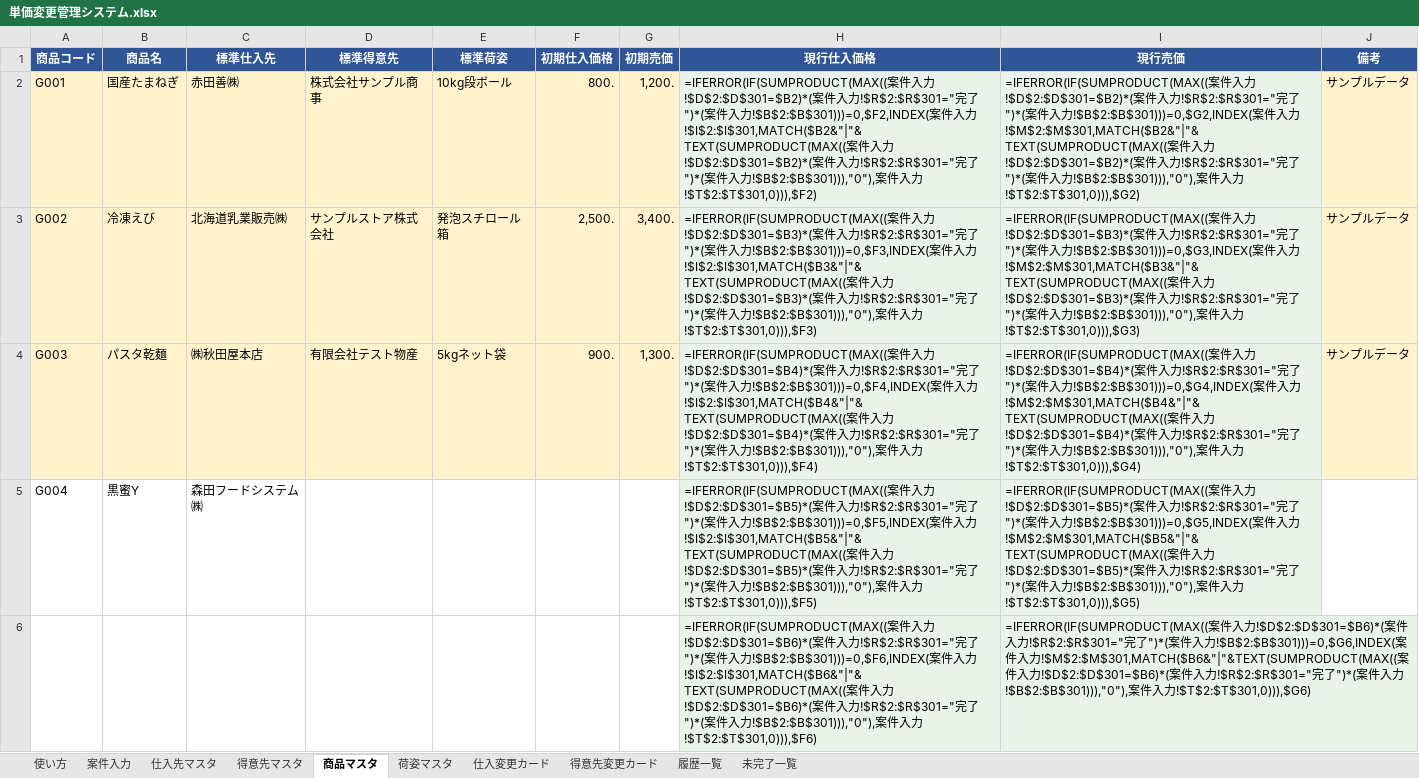
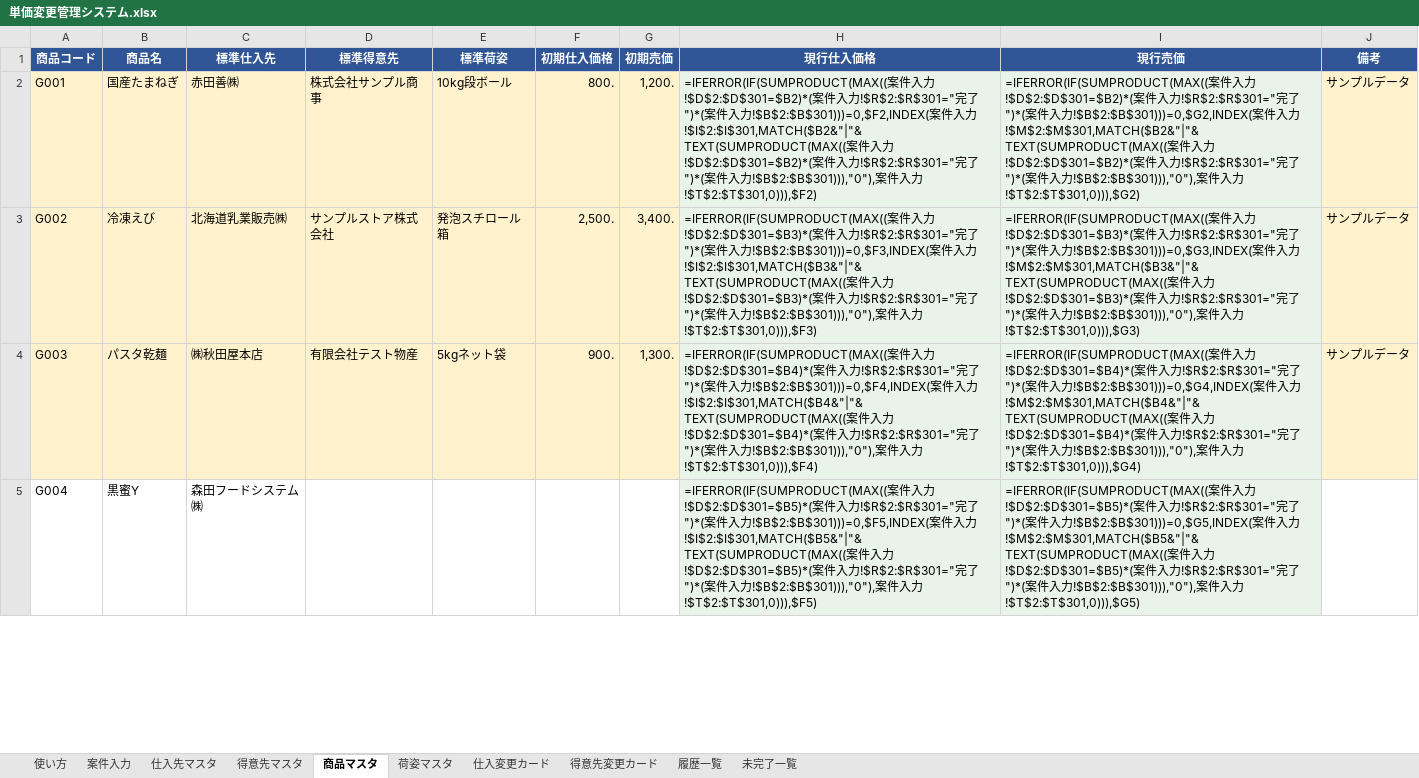
Before and after one commit to swimonswimoff/reaction-time, an Excel workbook: 単価変更管理システム.xlsx, sheet 商品マスタ, drawn as a sheet; only a part is shown; values as stored, in another font and other column widths than the file's, no borders; formulas without a stored value are shown as written; removed rows and columns are numbered as before the commit, all else as after; the diff covers the shown part only; the diff names each change by its address in the sheet, - before the commit and + after, or states it on an @@ line.

```diff
--- a/単価変更管理システム.xlsx (sheet 商品マスタ)
+++ b/単価変更管理システム.xlsx (sheet 商品マスタ)
-row 6:  |  |  |  |  |  |  | =IFERROR(IF(SUMPRODUCT(MAX((案件入力!$D$2:$D$301=$B6)*(案件入力!$R$2:$R$301="完了")*(案件入力!$B$2:$B$301)))=0,$F6,INDEX(案件入力!$I$2:$I$301,MATCH($B6&"|"&TEXT(SUMPRODUCT(MAX((案件入力!$D$2:$D$301=$B6)*(案件入力!$R$2:$R$301="完了")*(案件入力!$B$2:$B$301))),"0"),案件入力!$T$2:$T$301,0))),$F6) | =IFERROR(IF(SUMPRODUCT(MAX((案件入力!$D$2:$D$301=$B6)*(案件入力!$R$2:$R$301="完了")*(案件入力!$B$2:$B$301)))=0,$G6,INDEX(案件入力!$M$2:$M$301,MATCH($B6&"|"&TEXT(SUMPRODUCT(MAX((案件入力!$D$2:$D$301=$B6)*(案件入力!$R$2:$R$301="完了")*(案件入力!$B$2:$B$301))),"0"),案件入力!$T$2:$T$301,0))),$G6)
```
Also changed, not shown: 1 added row elsewhere in this sheet, sheet 案件入力, sheet 得意先マスタ, sheet 荷姿マスタ.
